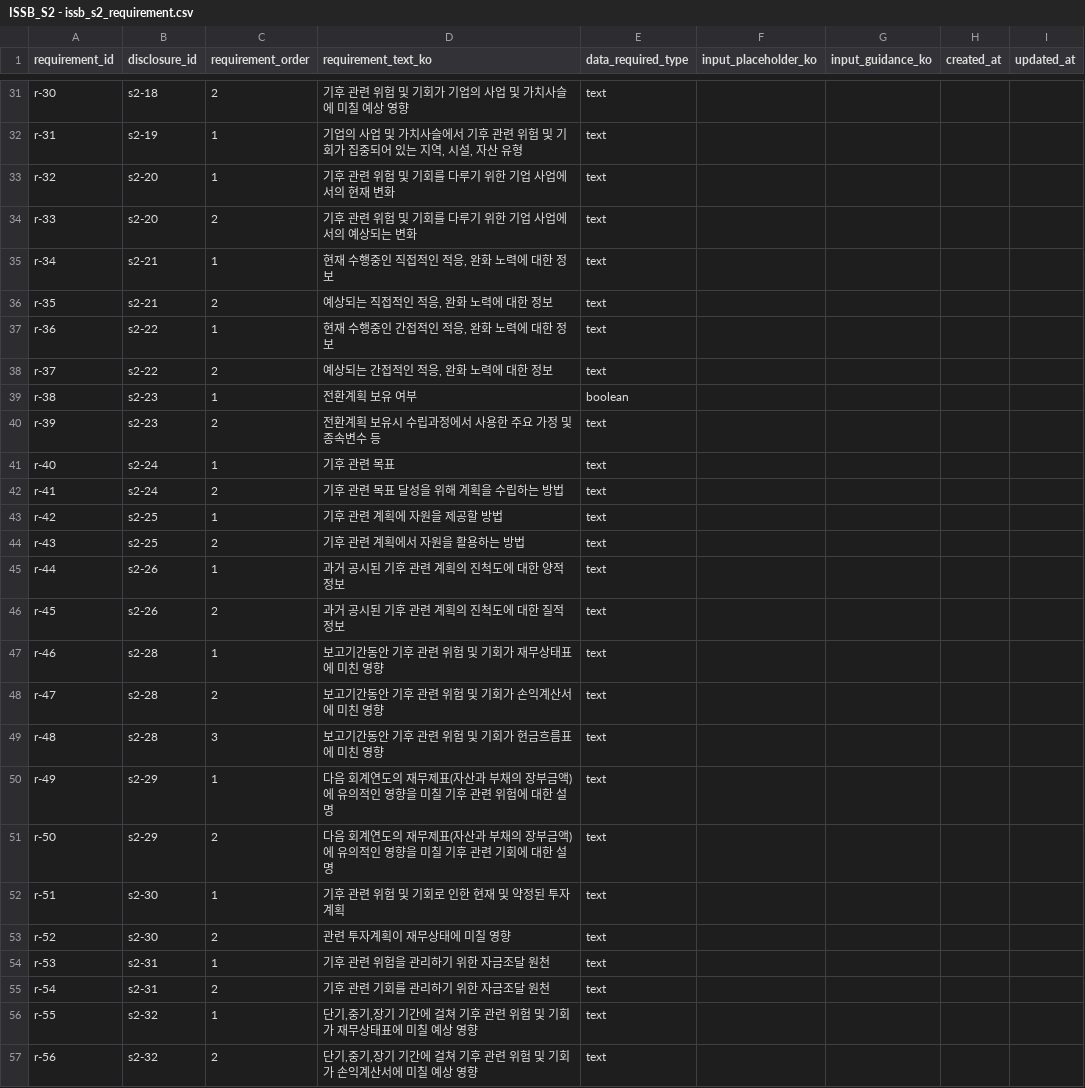
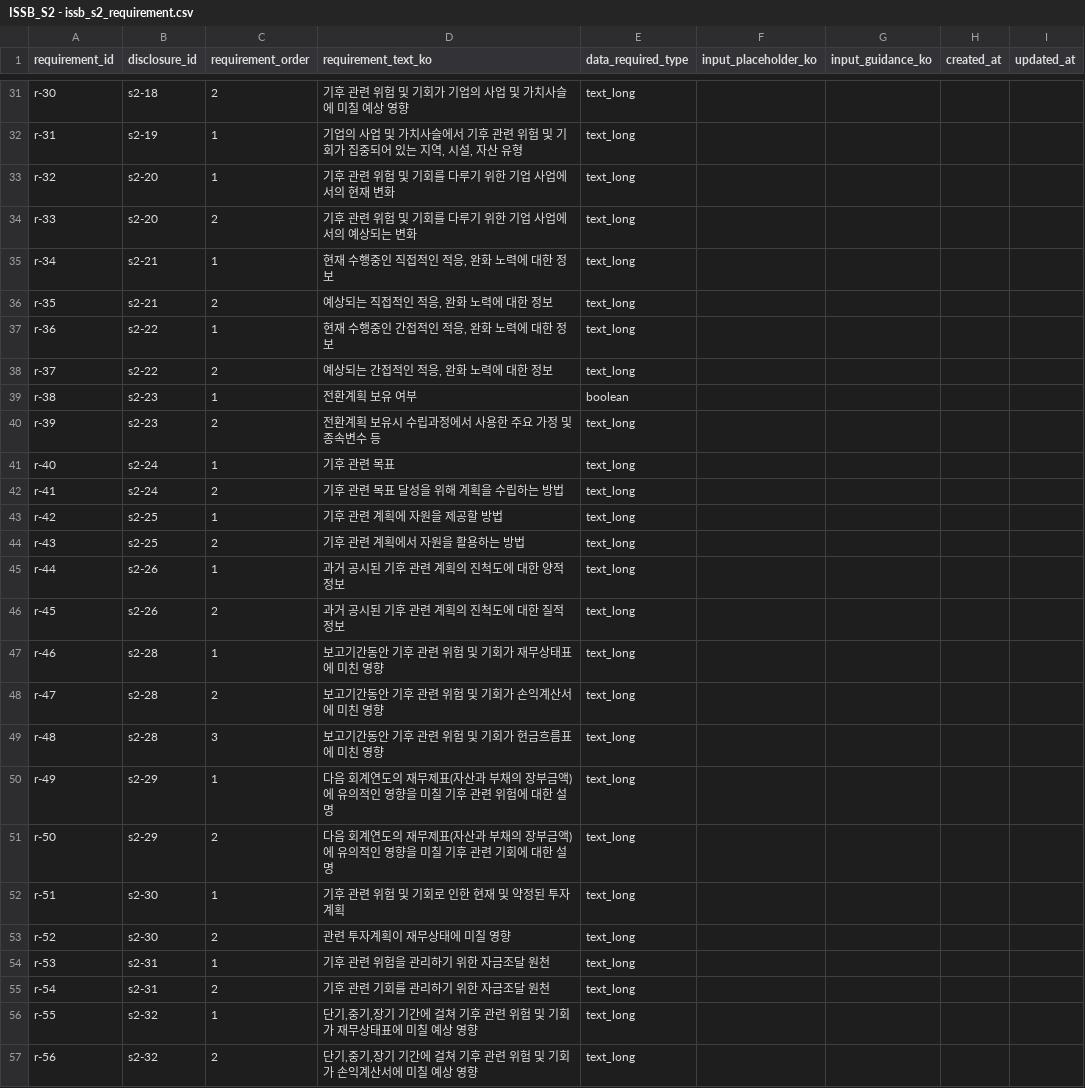
Before and after one commit to junyeongccom/ConanAI_v0.01, a CSV file: disclosure-service/data/ISSB_S2 - issb_s2_requirement.csv, drawn as a sheet; only a part is shown, gaps mark what is left out; the diff covers the shown part only; the diff names each change by its address in the sheet, - before the commit and + after, or states it on an @@ line.

Commit message:
feat: IFRS S2 공시지표 UI 개선 및 CSV 데이터 타입 최적화 - CSV에서 93개 항목을 text_long으로 변경하여 긴 텍스트 입력 최적화 - TextareaAutosize 자동 높이 조절 기능 구현 - 탭 스크롤바 제거 및 레이아웃 개선

```diff
--- a/disclosure-service/data/ISSB_S2 - issb_s2_requirement.csv
+++ b/disclosure-service/data/ISSB_S2 - issb_s2_requirement.csv
-E31:E38 (data_required_type): text
+E31:E38 (data_required_type): text_long
-E40:E57 (data_required_type): text
+E40:E57 (data_required_type): text_long
```
Also changed, not shown: 67 edited cells elsewhere in this file, 10 other files.
